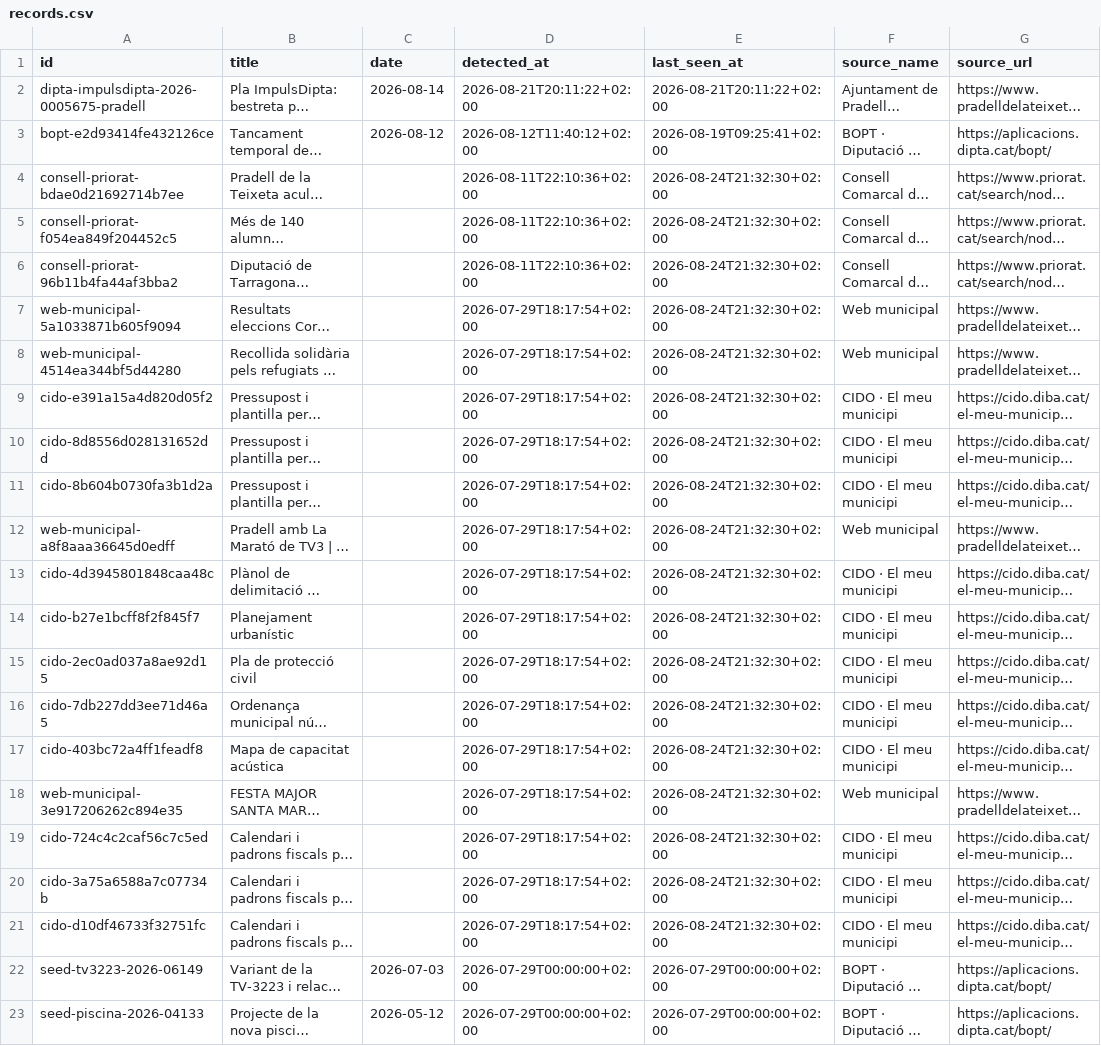
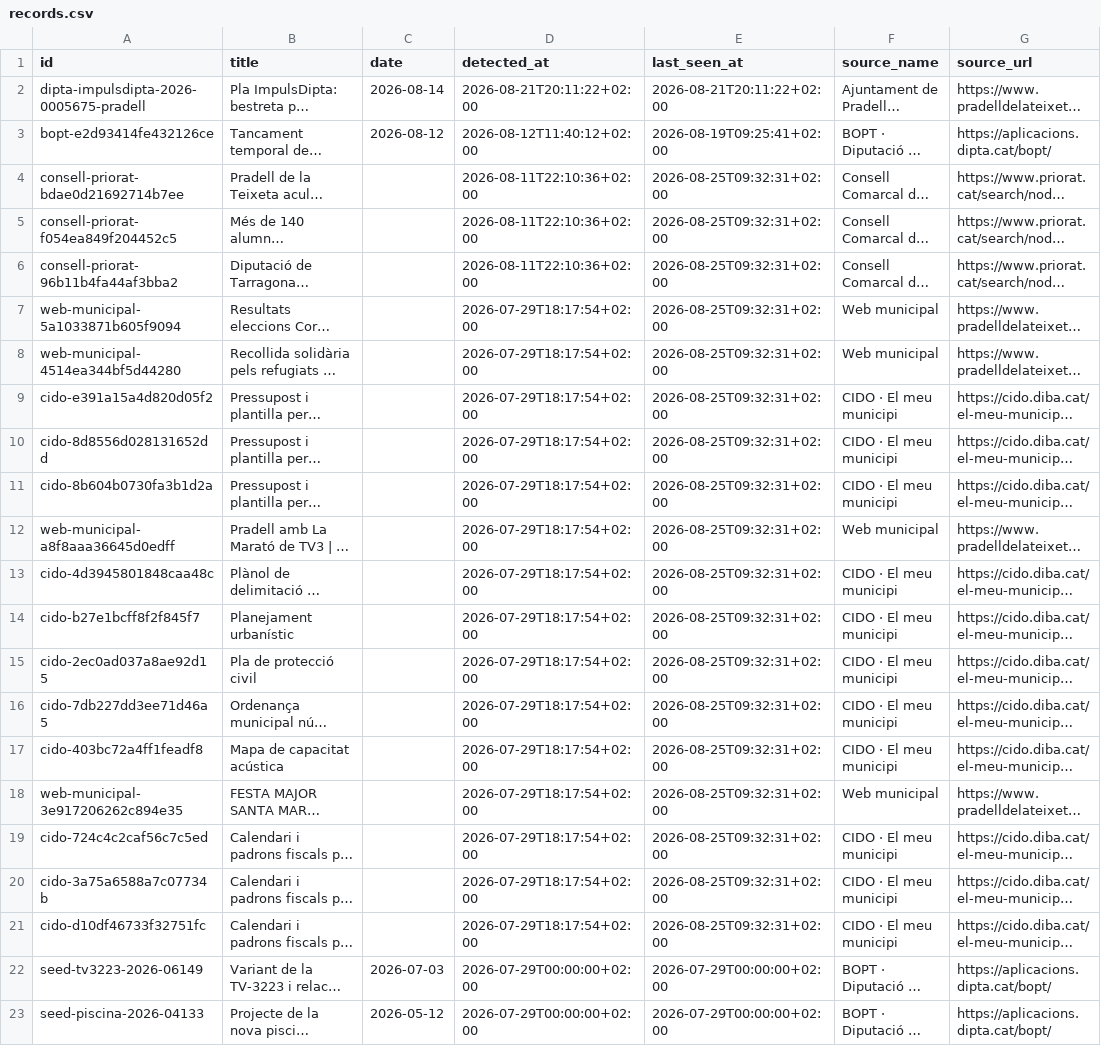
Before and after one commit to d9tj6y8zrf-jpg/pradata, a CSV file: site/data/records.csv, drawn as a sheet; only a part is shown; long unchanged cells end in …; the diff names each change by its address in the sheet, - before the commit and + after, or states it on an @@ line.

```diff
--- a/site/data/records.csv
+++ b/site/data/records.csv
-E4:E21 (last_seen_at): 2026-08-24T21:32:30+02:00
+E4:E21 (last_seen_at): 2026-08-25T09:32:31+02:00
```
Also changed, not shown: data/records.csv, 8 other files.
